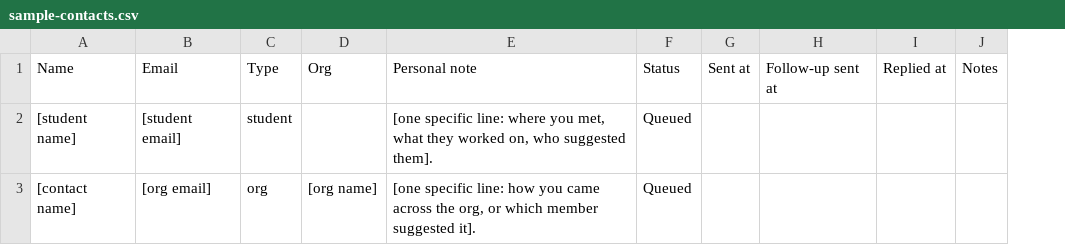
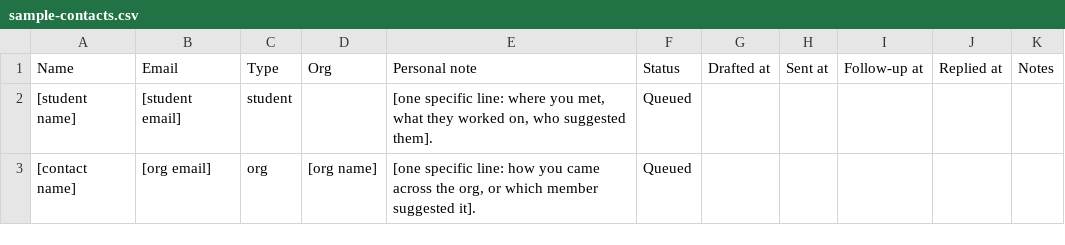
Before and after one commit to selenaghane/email-database, a CSV file: outreach/sample-contacts.csv, drawn as a sheet; removed rows and columns are numbered as before the commit, all else as after; the diff names each change by its address in the sheet, - before the commit and + after, or states it on an @@ line.

Commit message:
Default outreach merge to Gmail drafts instead of sending
Emails are now written to drafts for manual review and sending, with
CONFIG.MODE switching between draft, send, and practice.

Drafting splits "prepared" from "sent", so the follow-up clock needed a real
send to count from: checkSent() looks for each draft in sent mail and records
when it actually went out. A draft left sitting produces no follow-up, and a
draft never sent produces nothing at all.

Adds a Drafted at column and a Drafted status; renames Follow-up sent at to
Follow-up at, since it now covers drafted follow-ups too.

```diff
--- a/outreach/sample-contacts.csv
+++ b/outreach/sample-contacts.csv
+column G, row 1: Drafted at
-column H, row 1: Follow-up sent at
+column I, row 1: Follow-up at
```
Also changed, not shown: 2 other files.
